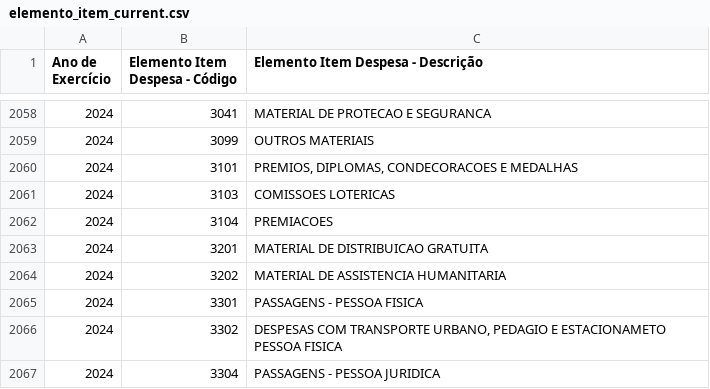
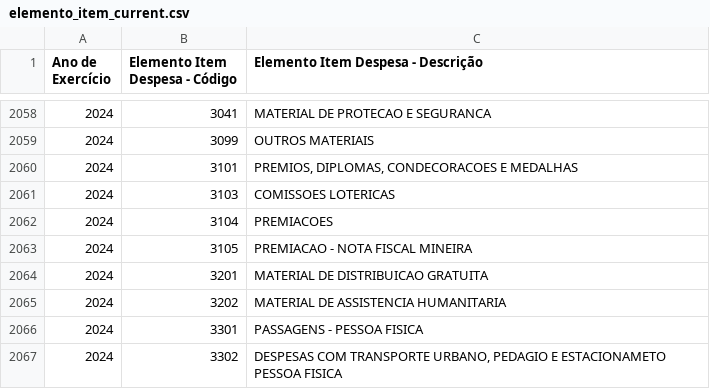
Before and after one commit to splor-mg/dados-aux-classificadores, a CSV file: data-raw/elemento_item_current.csv, drawn as a sheet; only a part is shown, gaps mark what is left out; the shorter side is filled out with more unchanged rows; the diff names each change by its address in the sheet, - before the commit and + after, or states it on an @@ line.

```diff
--- a/data-raw/elemento_item_current.csv
+++ b/data-raw/elemento_item_current.csv
+row 2063: 2024 | 3105 | PREMIACAO - NOTA FISCAL MINEIRA
```
Also changed, not shown: data/elemento_item.csv, 1 other file.
